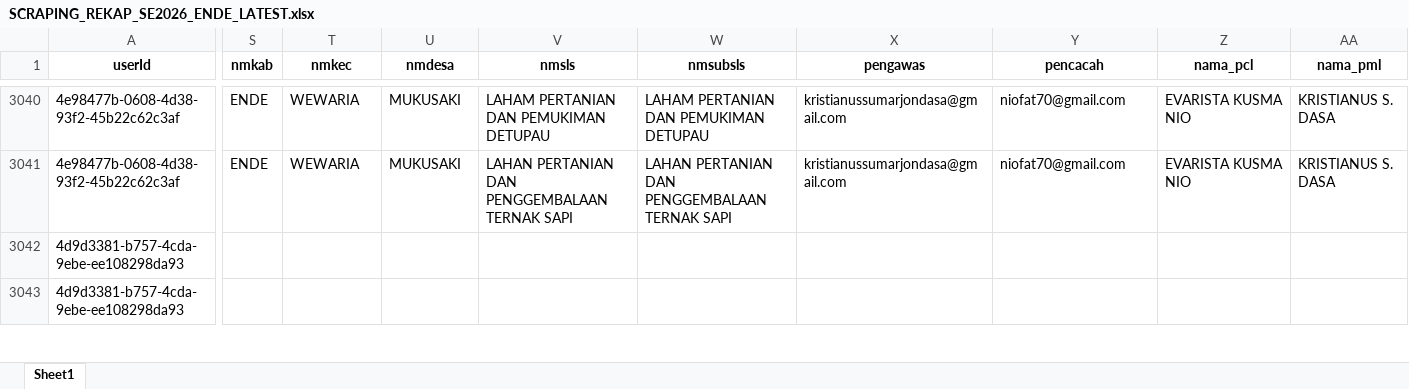
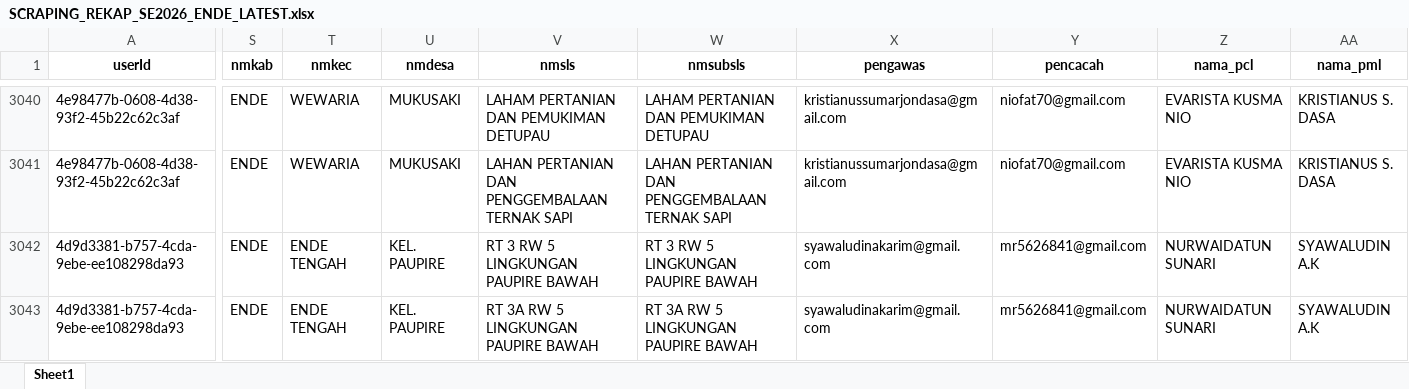
Before and after one commit to andrewmarulitua/monitoring-se2026, an Excel workbook: data/SCRAPING_REKAP_SE2026_ENDE_LATEST.xlsx, sheet Sheet1, drawn as a sheet; only a part is shown, gaps mark what is left out; values as stored, in another font and other column widths than the file's, no borders; the diff covers the shown part only; the diff names each change by its address in the sheet, - before the commit and + after, or states it on an @@ line.

```diff
--- a/data/SCRAPING_REKAP_SE2026_ENDE_LATEST.xlsx (sheet Sheet1)
+++ b/data/SCRAPING_REKAP_SE2026_ENDE_LATEST.xlsx (sheet Sheet1)
-S3042:S3043 (nmkab): (empty)
+S3042:S3043 (nmkab): ENDE
-T3042:T3043 (nmkec): (empty)
+T3042:T3043 (nmkec): ENDE TENGAH
-U3042:U3043 (nmdesa): (empty)
+U3042:U3043 (nmdesa): KEL. PAUPIRE
-V3042 (nmsls): (empty)
+V3042 (nmsls): RT 3 RW 5 LINGKUNGAN PAUPIRE BAWAH
-W3042 (nmsubsls): (empty)
+W3042 (nmsubsls): RT 3 RW 5 LINGKUNGAN PAUPIRE BAWAH
-X3042:X3043 (pengawas): (empty)
+X3042:X3043 (pengawas): syawaludinakarim@gmail.com
-Y3042:Y3043 (pencacah): (empty)
+Y3042:Y3043 (pencacah): mr5626841@gmail.com
-Z3042:Z3043 (nama_pcl): (empty)
+Z3042:Z3043 (nama_pcl): NURWAIDATUN SUNARI
-AA3042:AA3043 (nama_pml): (empty)
+AA3042:AA3043 (nama_pml): SYAWALUDIN A.K
-V3043 (nmsls): (empty)
+V3043 (nmsls): RT 3A RW 5 LINGKUNGAN PAUPIRE BAWAH
-W3043 (nmsubsls): (empty)
+W3043 (nmsubsls): RT 3A RW 5 LINGKUNGAN PAUPIRE BAWAH
```
Also changed, not shown: 225 edited cells elsewhere in this sheet.
